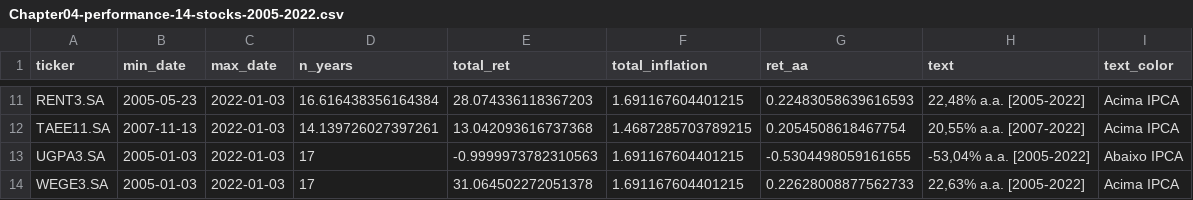
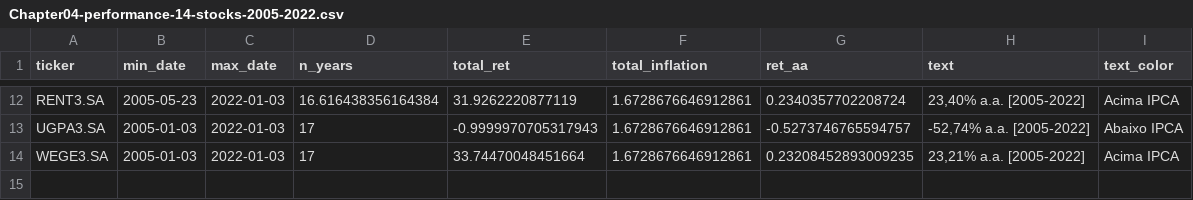
Before and after one commit to msperlin/vdr, a CSV file: inst/extdata/data/Chapter04-performance-14-stocks-2005-2022.csv, drawn as a sheet; only a part is shown, gaps mark what is left out; removed rows and columns are numbered as before the commit, all else as after; the diff covers the shown part only; the diff names each change by its address in the sheet, - before the commit and + after, or states it on an @@ line.

```diff
--- a/inst/extdata/data/Chapter04-performance-14-stocks-2005-2022.csv
+++ b/inst/extdata/data/Chapter04-performance-14-stocks-2005-2022.csv
-E12 (total_ret): 28.074336118367203
+E12 (total_ret): 31.9262220877119
-F12 (total_inflation): 1.691167604401215
+F12 (total_inflation): 1.6728676646912861
-G12 (ret_aa): 0.22483058639616593
+G12 (ret_aa): 0.2340357702208724
-H12 (text): 22,48% a.a. [2005-2022]
+H12 (text): 23,40% a.a. [2005-2022]
-row 12: TAEE11.SA | 2007-11-13 | 2022-01-03 | 14.139726027397261 | 13.042093616737368 | 1.4687285703789215 | 0.2054508618467754 | 20,55% a.a. [2007-2022] | Acima IPCA
-E13 (total_ret): -0.9999973782310563
+E13 (total_ret): -0.9999970705317943
-F13:F14 (total_inflation): 1.691167604401215
+F13:F14 (total_inflation): 1.6728676646912861
-G13 (ret_aa): -0.5304498059161655
+G13 (ret_aa): -0.5273746765594757
-H13 (text): -53,04% a.a. [2005-2022]
+H13 (text): -52,74% a.a. [2005-2022]
-E14 (total_ret): 31.064502272051378
+E14 (total_ret): 33.74470048451664
-G14 (ret_aa): 0.22628008877562733
+G14 (ret_aa): 0.23208452893009235
-H14 (text): 22,63% a.a. [2005-2022]
+H14 (text): 23,21% a.a. [2005-2022]
```
Also changed, not shown: 2 added rows, 1 removed row and 29 edited cells elsewhere in this file, inst/extdata/data/Chapter02-EGIE3-2016-2022.csv, inst/extdata/data/Chapter02-Petrobras-monthly-stock-prices-2015-2022.csv, 4 other files.
